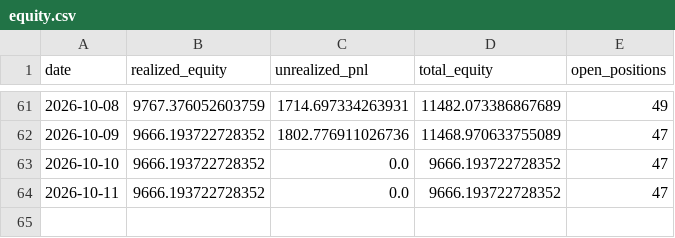
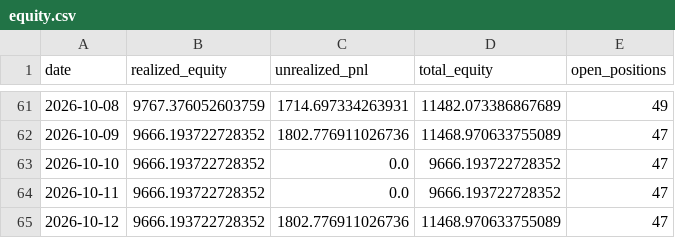
Before and after one commit to osmanacarr/trading-system, a CSV file: paper_trading/logs/equity.csv, drawn as a sheet; only a part is shown, gaps mark what is left out.

```diff
--- a/paper_trading/logs/equity.csv
+++ b/paper_trading/logs/equity.csv
@@ -64 +64,2 @@ date,realized_equity,unrealized_pnl,total_equity,open_positions
 2026-10-11,9666.193722728352,0.0,9666.193722728352,47
+2026-10-12,9666.193722728352,1802.776911026736,11468.970633755089,47
```
Also changed, not shown: 5 other files.
